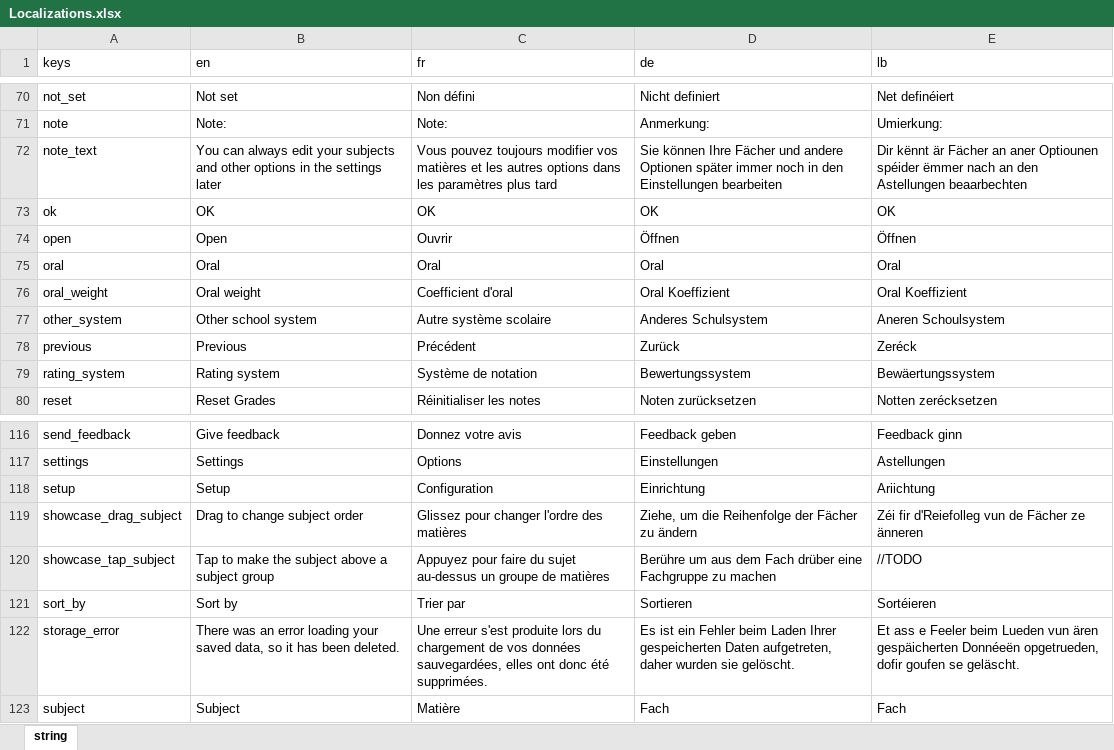
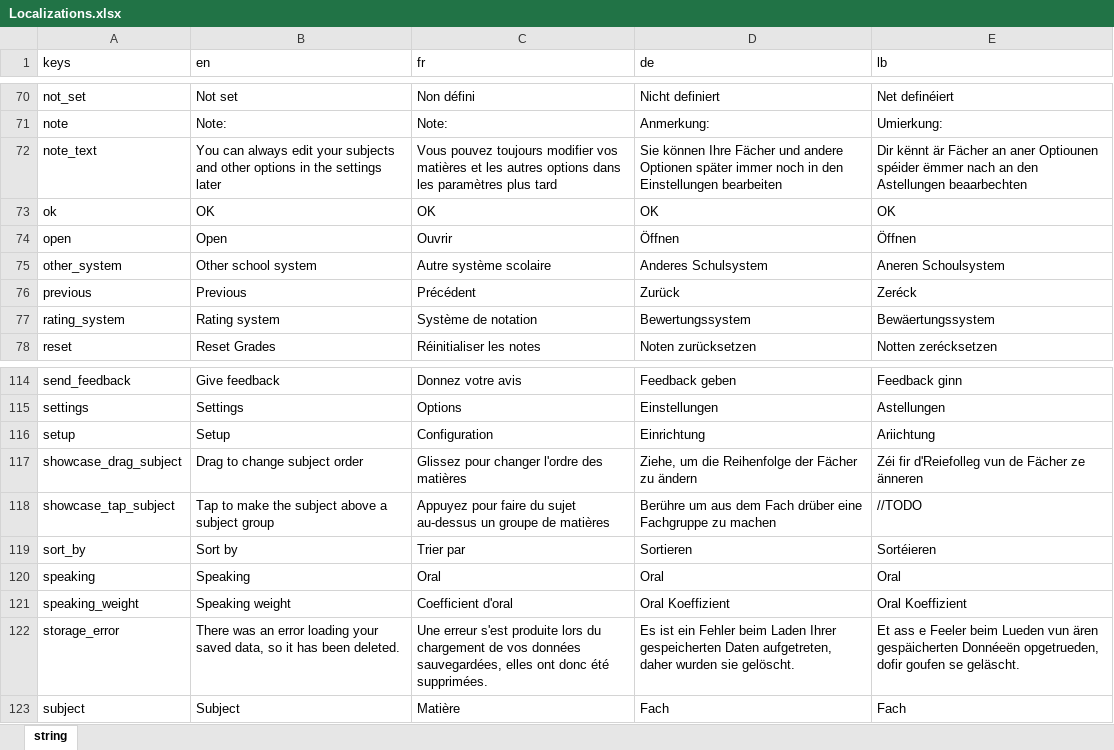
Before and after one commit to NightDreamGames/Graded, an Excel workbook: assets/Localizations.xlsx, sheet string, drawn as a sheet; only a part is shown, gaps mark what is left out; values as stored, in another font and other column widths than the file's, no borders; table styles not drawn; removed rows and columns are numbered as before the commit, all else as after; the diff names each change by its address in the sheet, - before the commit and + after, or states it on an @@ line.

Commit message:
Rename "oral" to "speaking"

```diff
--- a/assets/Localizations.xlsx (sheet string)
+++ b/assets/Localizations.xlsx (sheet string)
-row 75: oral | Oral | Oral | Oral | Oral
-row 76: oral_weight | Oral weight | Coefficient d'oral | Oral Koeffizient | Oral Koeffizient
+row 120: speaking | Speaking | Oral | Oral | Oral
+row 121: speaking_weight | Speaking weight | Coefficient d'oral | Oral Koeffizient | Oral Koeffizient
```
Also changed, not shown: 12 other files.
